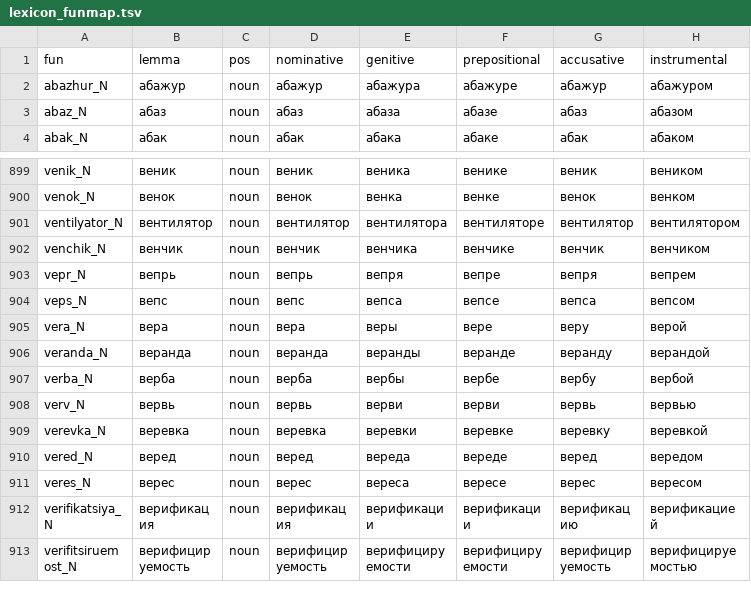
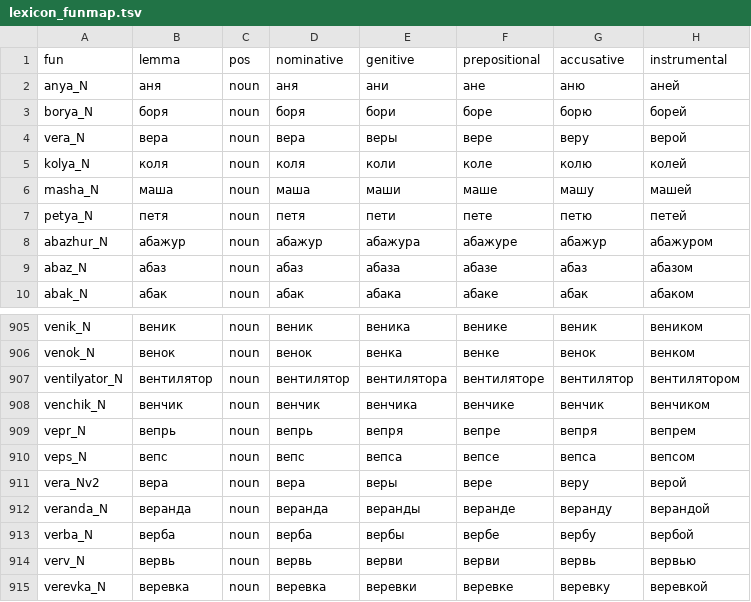
Before and after one commit to QxFx0/QxFx0, a TSV file: spec/gf/lexicon_funmap.tsv, drawn as a sheet; only a part is shown, gaps mark what is left out; the shorter side is filled out with more unchanged rows.

```diff
--- a/spec/gf/lexicon_funmap.tsv
+++ b/spec/gf/lexicon_funmap.tsv
@@ -1,2 +1,8 @@
 fun	lemma	pos	nominative	genitive	prepositional	accusative	instrumental
+anya_N	аня	noun	аня	ани	ане	аню	аней
+borya_N	боря	noun	боря	бори	боре	борю	борей
+vera_N	вера	noun	вера	веры	вере	веру	верой
+kolya_N	коля	noun	коля	коли	коле	колю	колей
+masha_N	маша	noun	маша	маши	маше	машу	машей
+petya_N	петя	noun	петя	пети	пете	петю	петей
 abazhur_N	абажур	noun	абажур	абажура	абажуре	абажур	абажуром
@@ -904,3 +910,3 @@ vepr_N	вепрь	noun	вепрь	вепря	вепре	вепря	вепрем
 veps_N	вепс	noun	вепс	вепса	вепсе	вепса	вепсом
-vera_N	вера	noun	вера	веры	вере	веру	верой
+vera_Nv2	вера	noun	вера	веры	вере	веру	верой
 veranda_N	веранда	noun	веранда	веранды	веранде	веранду	верандой
```
Also changed, not shown: spec/lexicon_snapshot.tsv, 25 other files.
